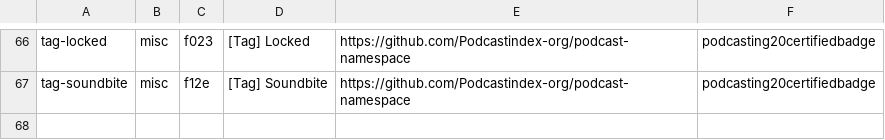
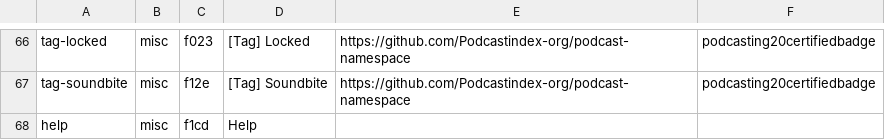
Before and after one commit to leoherzog/podcastfont, a CSV file: src/character-map/FontAwesome.csv, drawn as a sheet; only a part is shown, gaps mark what is left out.

```diff
--- a/src/character-map/FontAwesome.csv
+++ b/src/character-map/FontAwesome.csv
@@ -67 +67,2 @@ tag-locked;misc;f023;[Tag] Locked;https://github.com/Podcastindex-org/podcast-na
 tag-soundbite;misc;f12e;[Tag] Soundbite;https://github.com/Podcastindex-org/podcast-namespace;podcasting20certifiedbadge
+help;misc;f1cd;Help;;
```
Also changed, not shown: 7 other files.
